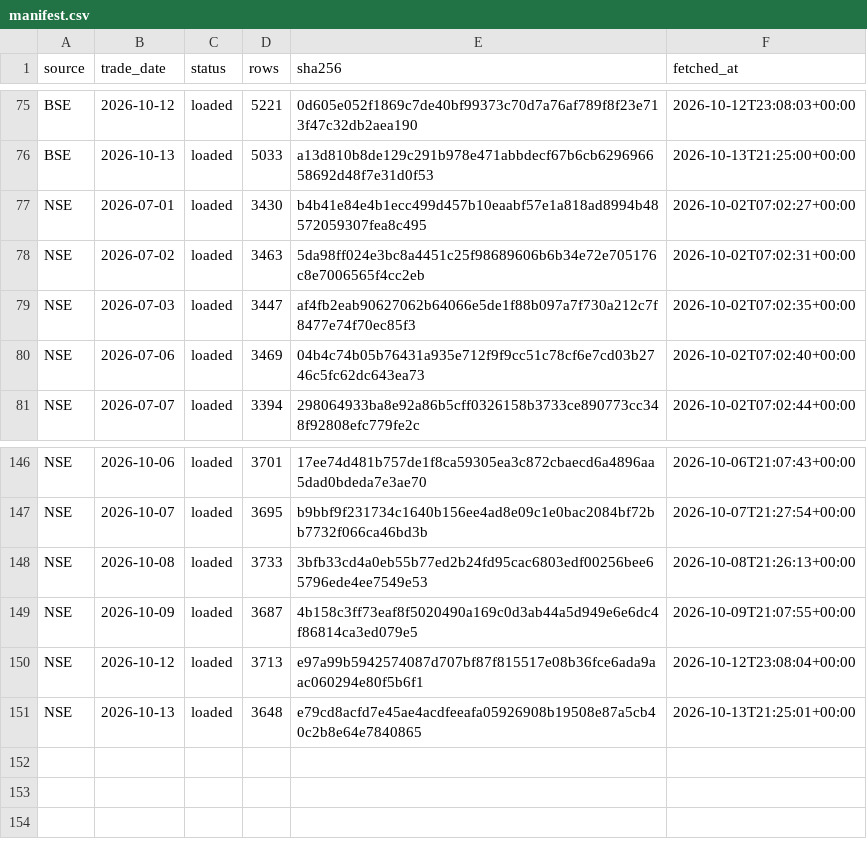
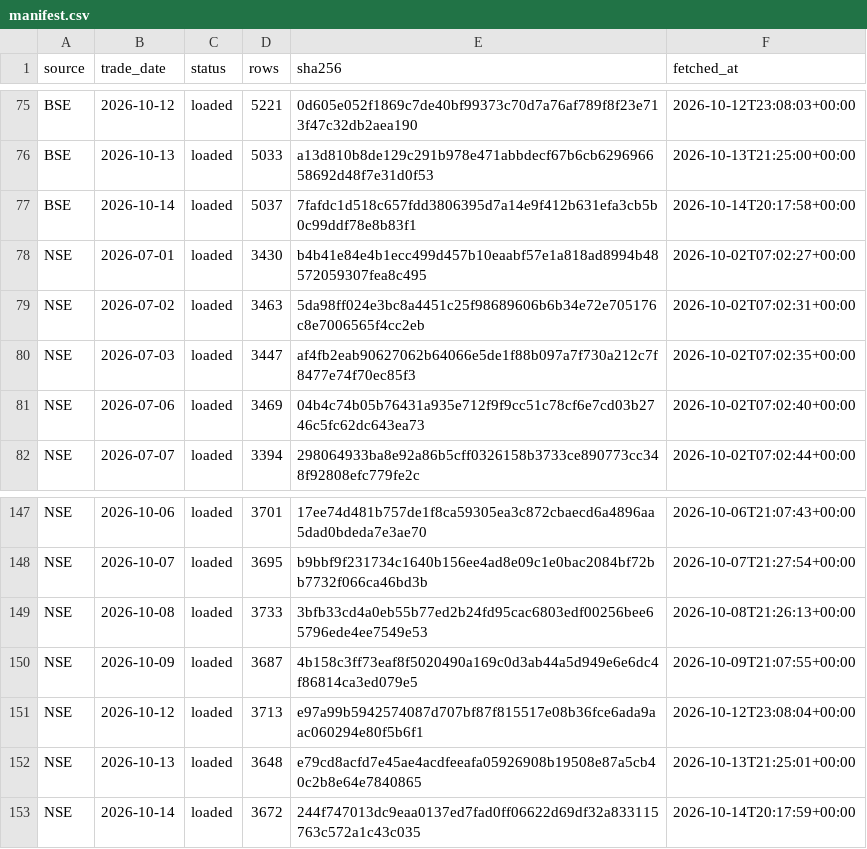
Before and after one commit to veer0608/bhavcopy-pipeline, a CSV file: data/manifest.csv, drawn as a sheet; only a part is shown, gaps mark what is left out.

```diff
--- a/data/manifest.csv
+++ b/data/manifest.csv
@@ -76,2 +76,3 @@ BSE,2026-10-12,loaded,5221,0d605e052f1869c7de40bf99373c70d7a76af789f8f23e713f47c
 BSE,2026-10-13,loaded,5033,a13d810b8de129c291b978e471abbdecf67b6cb629696658692d48f7e31d0f53,2026-10-13T21:25:00+00:00
+BSE,2026-10-14,loaded,5037,7fafdc1d518c657fdd3806395d7a14e9f412b631efa3cb5b0c99ddf78e8b83f1,2026-10-14T20:17:58+00:00
 NSE,2026-07-01,loaded,3430,b4b41e84e4b1ecc499d457b10eaabf57e1a818ad8994b48572059307fea8c495,2026-10-02T07:02:27+00:00
@@ -151 +152,2 @@ NSE,2026-10-12,loaded,3713,e97a99b5942574087d707bf87f815517e08b36fce6ada9aac0602
 NSE,2026-10-13,loaded,3648,e79cd8acfd7e45ae4acdfeeafa05926908b19508e87a5cb40c2b8e64e7840865,2026-10-13T21:25:01+00:00
+NSE,2026-10-14,loaded,3672,244f747013dc9eaa0137ed7fad0ff06622d69df32a833115763c572a1c43c035,2026-10-14T20:17:59+00:00
```
Also changed, not shown: 3 other files.
